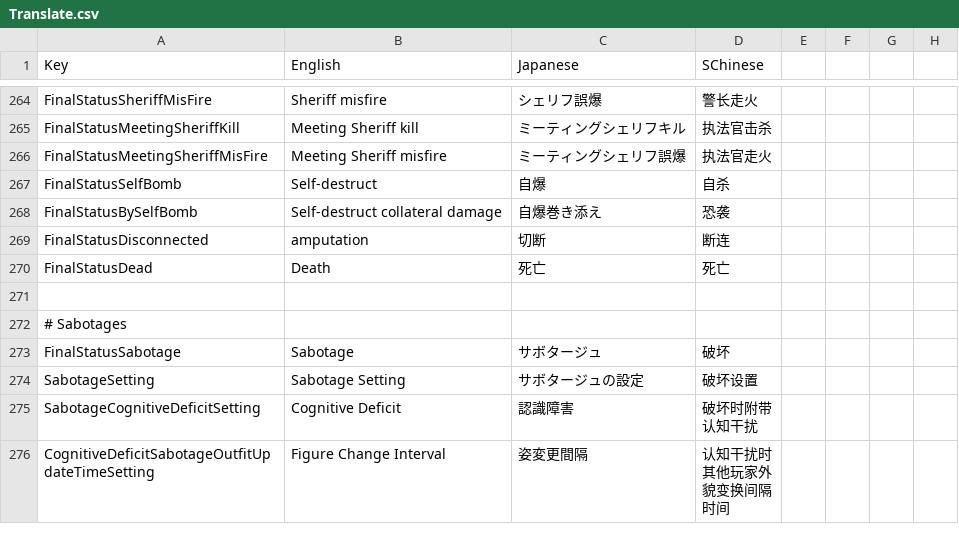
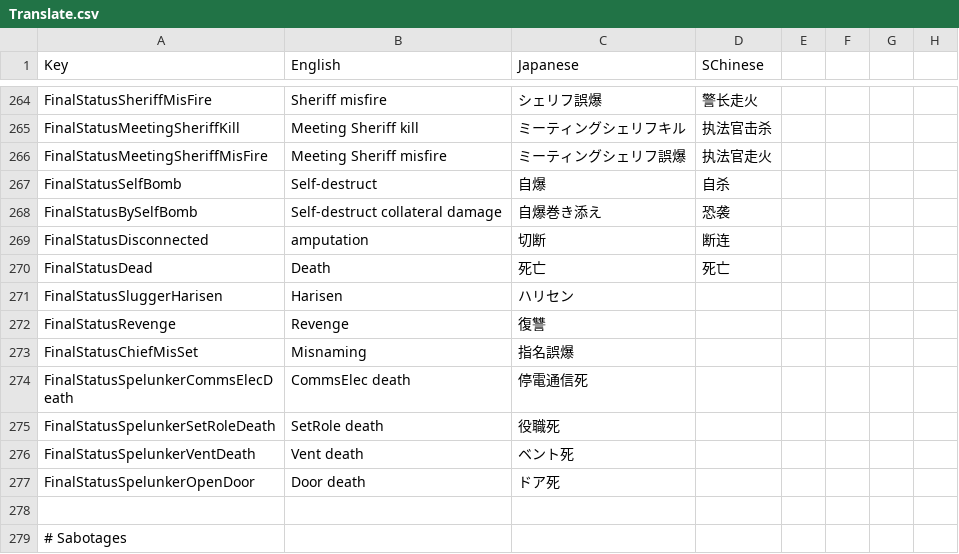
Before and after one commit to SuperNewRoles/SuperNewRoles, a CSV file: SuperNewRoles/Resources/Translate.csv, drawn as a sheet; only a part is shown, gaps mark what is left out; the shorter side is filled out with more unchanged rows.

Commit message:
最終結果

```diff
--- a/SuperNewRoles/Resources/Translate.csv
+++ b/SuperNewRoles/Resources/Translate.csv
@@ -272,2 +272,9 @@ FinalStatusDisconnected,amputation,切断,断连
 FinalStatusDead,Death,死亡,死亡
+FinalStatusSluggerHarisen,Harisen,ハリセン
+FinalStatusRevenge,Revenge,復讐
+FinalStatusChiefMisSet,Misnaming,指名誤爆
+FinalStatusSpelunkerCommsElecDeath,CommsElec death,停電通信死
+FinalStatusSpelunkerSetRoleDeath,SetRole death,役職死
+FinalStatusSpelunkerVentDeath,Vent death,ベント死
+FinalStatusSpelunkerOpenDoor,Door death,ドア死
 
```
